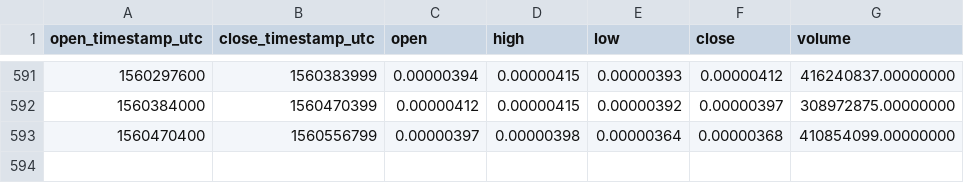
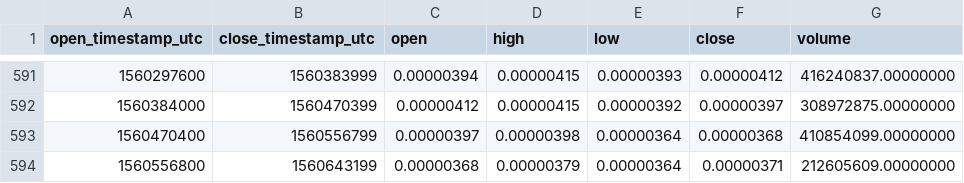
Before and after one commit to cryptobigbro/binance-TRXBTC, a CSV file: binance-TRXBTC-1d.csv, drawn as a sheet; only a part is shown, gaps mark what is left out.

Commit message:
Update OHLCV data.

```diff
--- a/binance-TRXBTC-1d.csv
+++ b/binance-TRXBTC-1d.csv
@@ -593 +593,2 @@ open_timestamp_utc,close_timestamp_utc,open,high,low,close,volume
 1560470400,1560556799,0.00000397,0.00000398,0.00000364,0.00000368,410854099.00000000
+1560556800,1560643199,0.00000368,0.00000379,0.00000364,0.00000371,212605609.00000000
```
Also changed, not shown: 1 other file.
